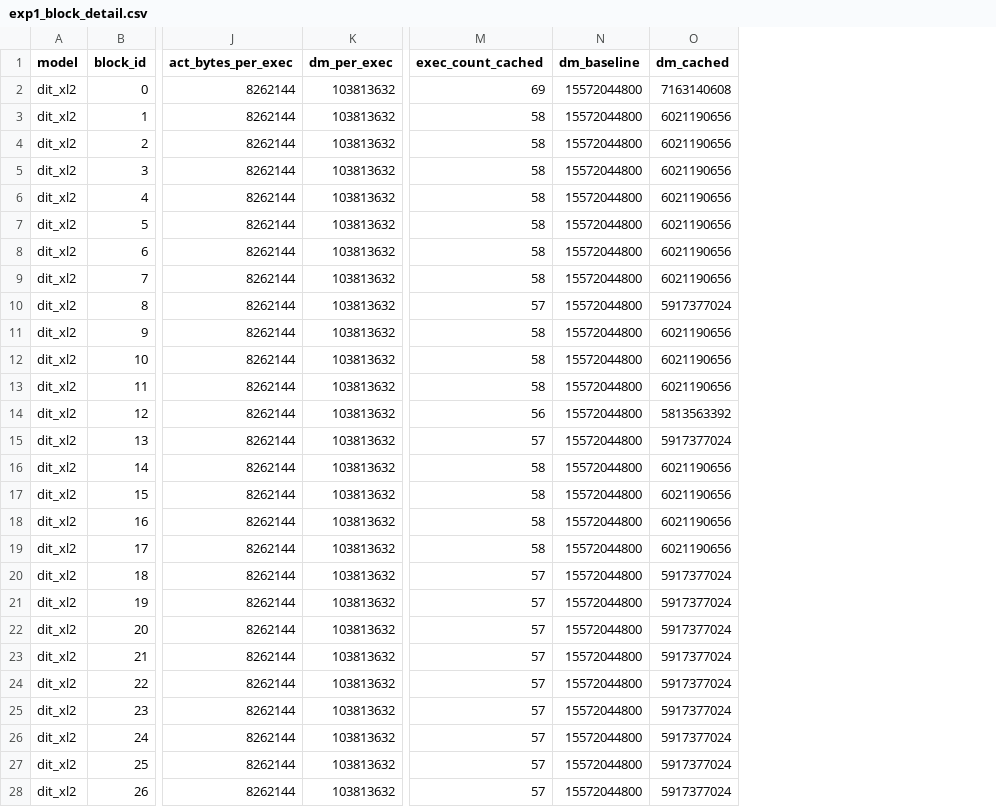
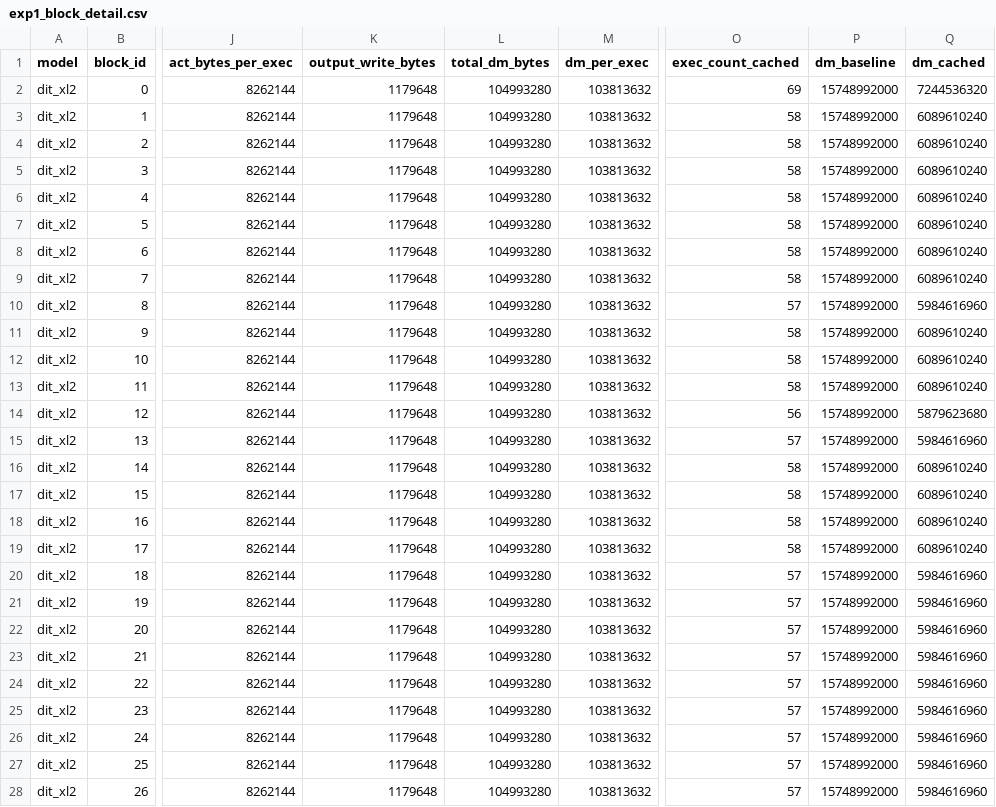
Before and after one commit to Jimmychao-al1/DiT, a CSV file: analysis/output/data_movement/exp1_block_detail.csv, drawn as a sheet; only a part is shown, gaps mark what is left out; addresses are those after the commit; the diff covers the shown part only; the diff names each change by its address in the sheet, - before the commit and + after, or states it on an @@ line.

```diff
--- a/analysis/output/data_movement/exp1_block_detail.csv
+++ b/analysis/output/data_movement/exp1_block_detail.csv
+column K (output_write_bytes), rows 2-28: all 1179648
+column L (total_dm_bytes), rows 2-28: all 104993280
-P2:P28 (dm_baseline): 15572044800
+P2:P28 (dm_baseline): 15748992000
-Q2 (dm_cached): 7163140608
+Q2 (dm_cached): 7244536320
-Q3:Q9 (dm_cached): 6021190656
+Q3:Q9 (dm_cached): 6089610240
-Q10 (dm_cached): 5917377024
+Q10 (dm_cached): 5984616960
-Q11:Q13 (dm_cached): 6021190656
+Q11:Q13 (dm_cached): 6089610240
-Q14 (dm_cached): 5813563392
+Q14 (dm_cached): 5879623680
-Q15 (dm_cached): 5917377024
+Q15 (dm_cached): 5984616960
-Q16:Q19 (dm_cached): 6021190656
+Q16:Q19 (dm_cached): 6089610240
-Q20:Q28 (dm_cached): 5917377024
+Q20:Q28 (dm_cached): 5984616960
```
Also changed, not shown: 2 edited cells elsewhere in this file, analysis/output/data_movement/exp1_layer_detail.csv, analysis/output/data_movement/exp1_summary.csv, 11 other files.
